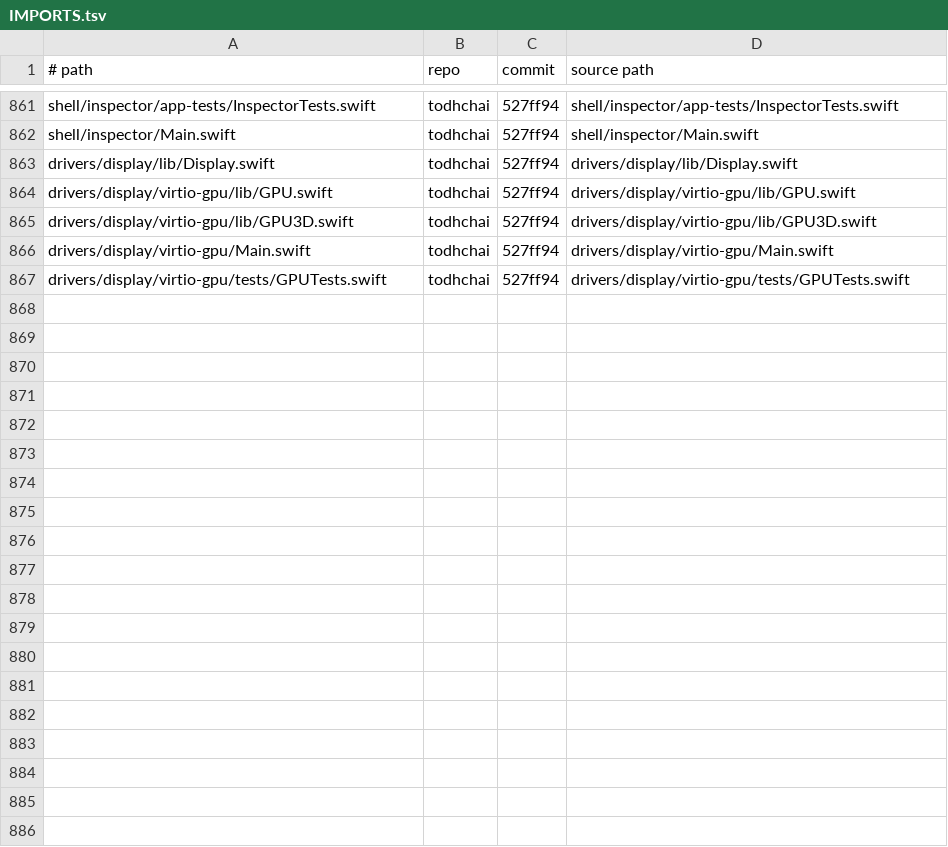
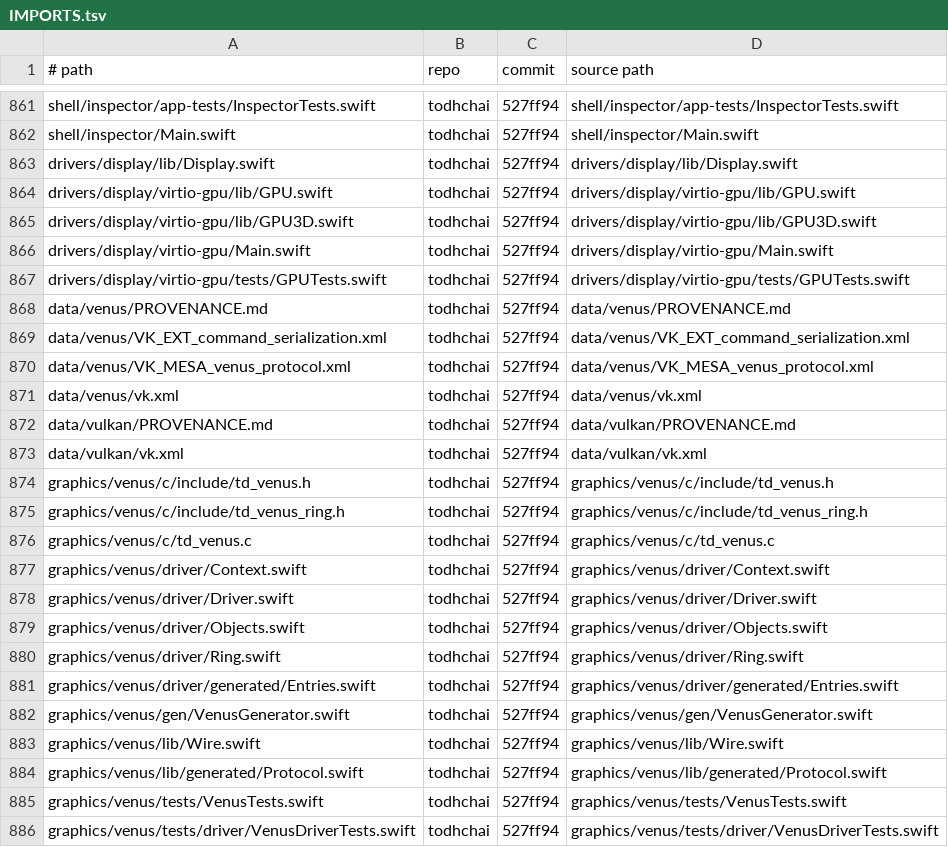
Before and after one commit to JamesKane/VectraOS, a TSV file: IMPORTS.tsv, drawn as a sheet; only a part is shown, gaps mark what is left out; the diff covers the shown part only.

```diff
--- a/IMPORTS.tsv
+++ b/IMPORTS.tsv
@@ -867 +867,20 @@ drivers/display/virtio-gpu/Main.swift	todhchai	527ff94	drivers/display/virtio-gp
 drivers/display/virtio-gpu/tests/GPUTests.swift	todhchai	527ff94	drivers/display/virtio-gpu/tests/GPUTests.swift
+data/venus/PROVENANCE.md	todhchai	527ff94	data/venus/PROVENANCE.md
+data/venus/VK_EXT_command_serialization.xml	todhchai	527ff94	data/venus/VK_EXT_command_serialization.xml
+data/venus/VK_MESA_venus_protocol.xml	todhchai	527ff94	data/venus/VK_MESA_venus_protocol.xml
+data/venus/vk.xml	todhchai	527ff94	data/venus/vk.xml
+data/vulkan/PROVENANCE.md	todhchai	527ff94	data/vulkan/PROVENANCE.md
+data/vulkan/vk.xml	todhchai	527ff94	data/vulkan/vk.xml
+graphics/venus/c/include/td_venus.h	todhchai	527ff94	graphics/venus/c/include/td_venus.h
+graphics/venus/c/include/td_venus_ring.h	todhchai	527ff94	graphics/venus/c/include/td_venus_ring.h
+graphics/venus/c/td_venus.c	todhchai	527ff94	graphics/venus/c/td_venus.c
+graphics/venus/driver/Context.swift	todhchai	527ff94	graphics/venus/driver/Context.swift
+graphics/venus/driver/Driver.swift	todhchai	527ff94	graphics/venus/driver/Driver.swift
+graphics/venus/driver/Objects.swift	todhchai	527ff94	graphics/venus/driver/Objects.swift
+graphics/venus/driver/Ring.swift	todhchai	527ff94	graphics/venus/driver/Ring.swift
+graphics/venus/driver/generated/Entries.swift	todhchai	527ff94	graphics/venus/driver/generated/Entries.swift
+graphics/venus/gen/VenusGenerator.swift	todhchai	527ff94	graphics/venus/gen/VenusGenerator.swift
+graphics/venus/lib/Wire.swift	todhchai	527ff94	graphics/venus/lib/Wire.swift
+graphics/venus/lib/generated/Protocol.swift	todhchai	527ff94	graphics/venus/lib/generated/Protocol.swift
+graphics/venus/tests/VenusTests.swift	todhchai	527ff94	graphics/venus/tests/VenusTests.swift
+graphics/venus/tests/driver/VenusDriverTests.swift	todhchai	527ff94	graphics/venus/tests/driver/VenusDriverTests.swift
```
Also changed, not shown: 13 added rows elsewhere in this file, docs/risk.tsv, 39 other files.
